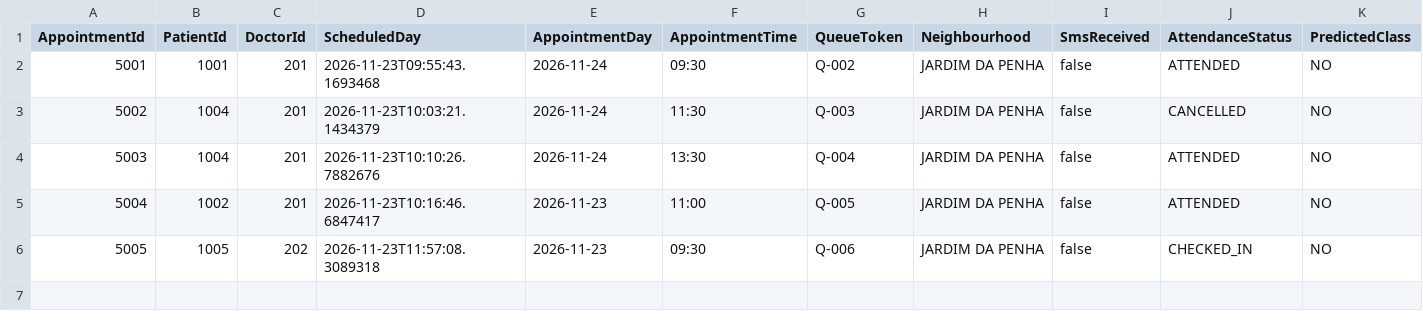
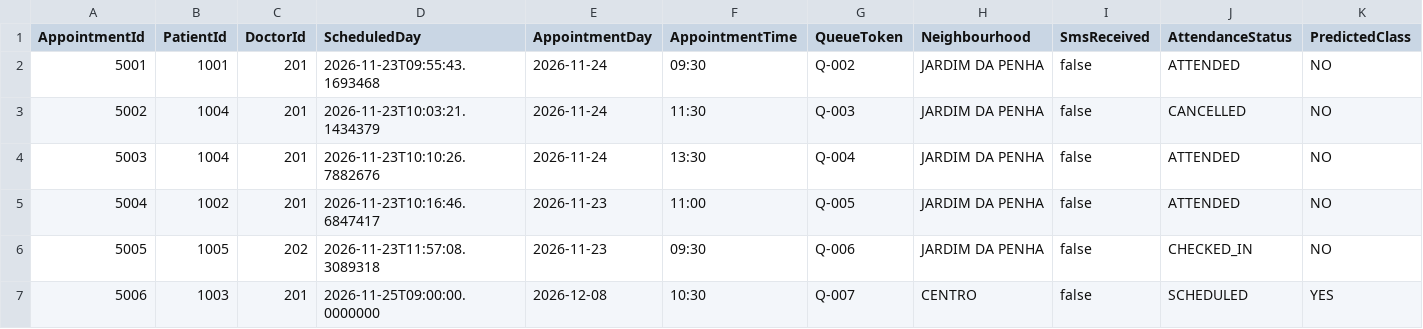
Before and after one commit to avratageri-art/clinicflow, a CSV file: clinicflow/data/app/appointments.csv, drawn as a sheet; only a part is shown; rows hold the shown columns only; the diff names each change by its address in the sheet, - before the commit and + after, or states it on an @@ line.

```diff
--- a/clinicflow/data/app/appointments.csv
+++ b/clinicflow/data/app/appointments.csv
+row 7: 5006 | 1003 | 201 | 2026-11-25T09:00:00.0000000 | 2026-12-08 | 10:30 | Q-007 | CENTRO | false | SCHEDULED | YES
```
Also changed, not shown: 5 other files.
